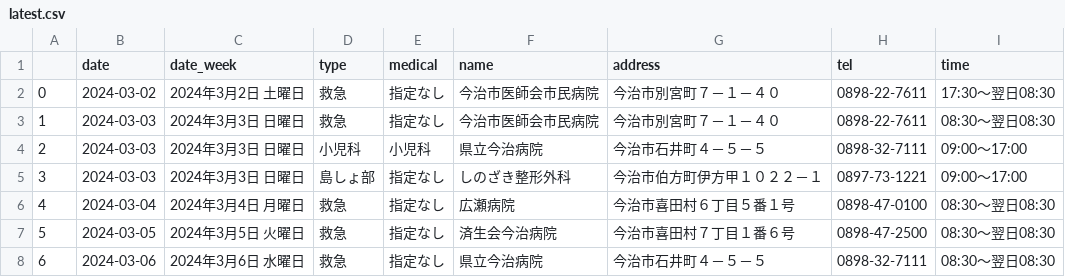
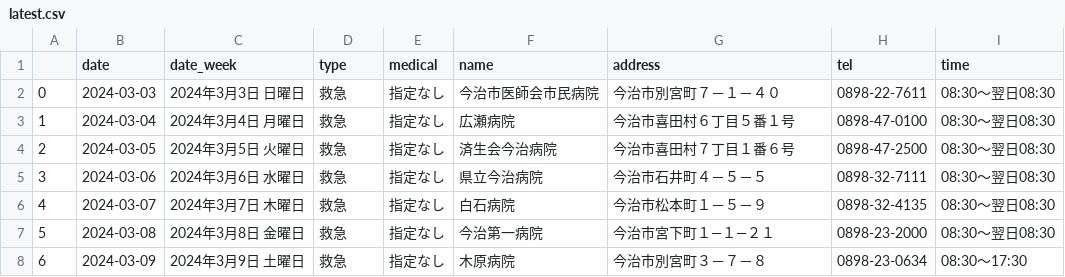
Before and after one commit to imabari/er-bot, a CSV file: latest.csv, drawn as a sheet; only a part is shown; the shorter side is filled out with more unchanged rows; removed rows and columns are numbered as before the commit, all else as after; the diff names each change by its address in the sheet, - before the commit and + after, or states it on an @@ line.

```diff
--- a/latest.csv
+++ b/latest.csv
-row 2: 0 | 2024-03-02 | 2024年3月2日 土曜日 | 救急 | 指定なし | 今治市医師会市民病院 | 今治市別宮町７－１－４０ | 0898-22-7611 | 17:30～翌日08:30
@@ column A renumbered from row 2 down @@
-row 4: 2 | 2024-03-03 | 2024年3月3日 日曜日 | 小児科 | 小児科 | 県立今治病院 | 今治市石井町４－５－５ | 0898-32-7111 | 09:00～17:00
-row 5: 3 | 2024-03-03 | 2024年3月3日 日曜日 | 島しょ部 | 指定なし | しのざき整形外科 | 今治市伯方町伊方甲１０２２－１ | 0897-73-1221 | 09:00～17:00
```
Also changed, not shown: 1 other file.
